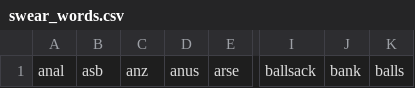
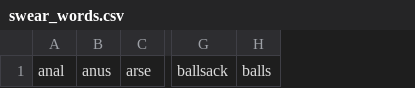
Before and after one commit to waltzaround/swearsies, a CSV file: speech_recognition_python/swear_words.csv, drawn as a sheet; only a part is shown, gaps mark what is left out; the diff names each change by its address in the sheet, - before the commit and + after, or states it on an @@ line.

Commit message:
Bank names aren't swear words

```diff
--- a/speech_recognition_python/swear_words.csv
+++ b/speech_recognition_python/swear_words.csv
-column B, row 1: asb
-column C, row 1: anz
-column J, row 1: bank
```
